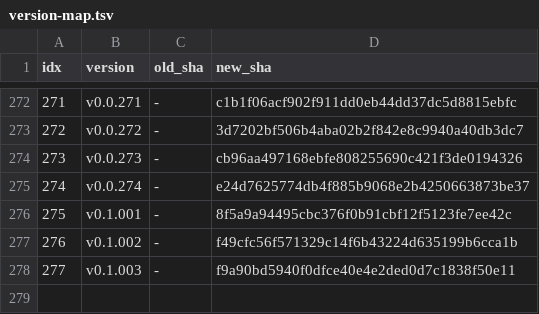
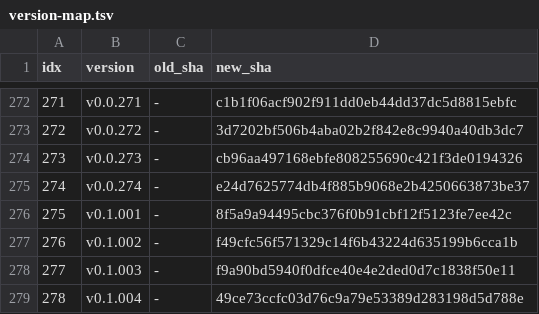
Before and after one commit to iltranqui/lightnet, a TSV file: tasks/rust/version-map.tsv, drawn as a sheet; only a part is shown, gaps mark what is left out; the diff names each change by its address in the sheet, - before the commit and + after, or states it on an @@ line.

```diff
--- a/tasks/rust/version-map.tsv
+++ b/tasks/rust/version-map.tsv
+row 279: 278 | v0.1.004 | - | 49ce73ccfc03d76c9a79e53389d283198d5d788e
```
Also changed, not shown: 4 other files.
